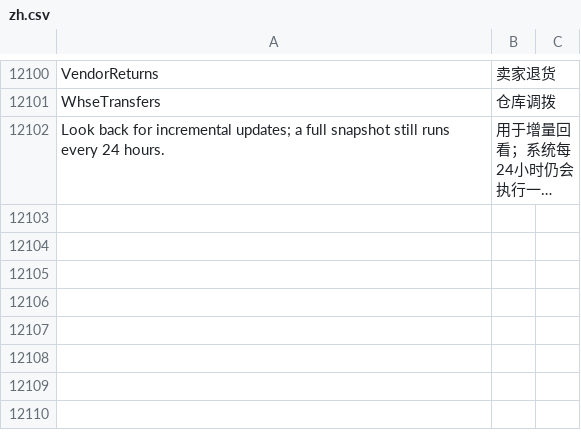
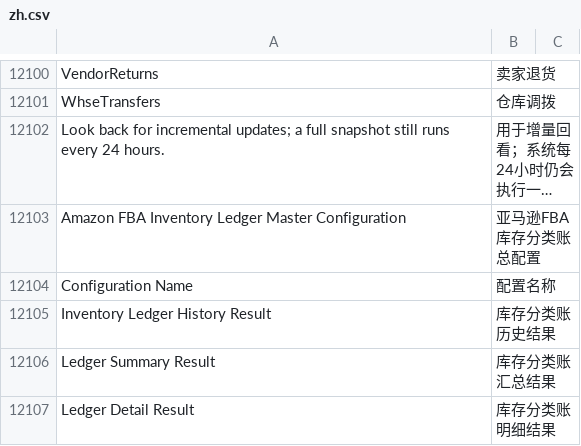
Before and after one commit to 1060778506/fengjing_app, a CSV file: fengjing_app/translations/zh.csv, drawn as a sheet; only a part is shown, gaps mark what is left out; long unchanged cells end in …; the diff names each change by its address in the sheet, - before the commit and + after, or states it on an @@ line.

```diff
--- a/fengjing_app/translations/zh.csv
+++ b/fengjing_app/translations/zh.csv
+row 12103: Amazon FBA Inventory Ledger Master Configuration | 亚马逊FBA库存分类账总配置
+row 12104: Configuration Name | 配置名称
+row 12105: Inventory Ledger History Result | 库存分类账历史结果
+row 12106: Ledger Summary Result | 库存分类账汇总结果
+row 12107: Ledger Detail Result | 库存分类账明细结果
```
Also changed, not shown: 10 other files.
